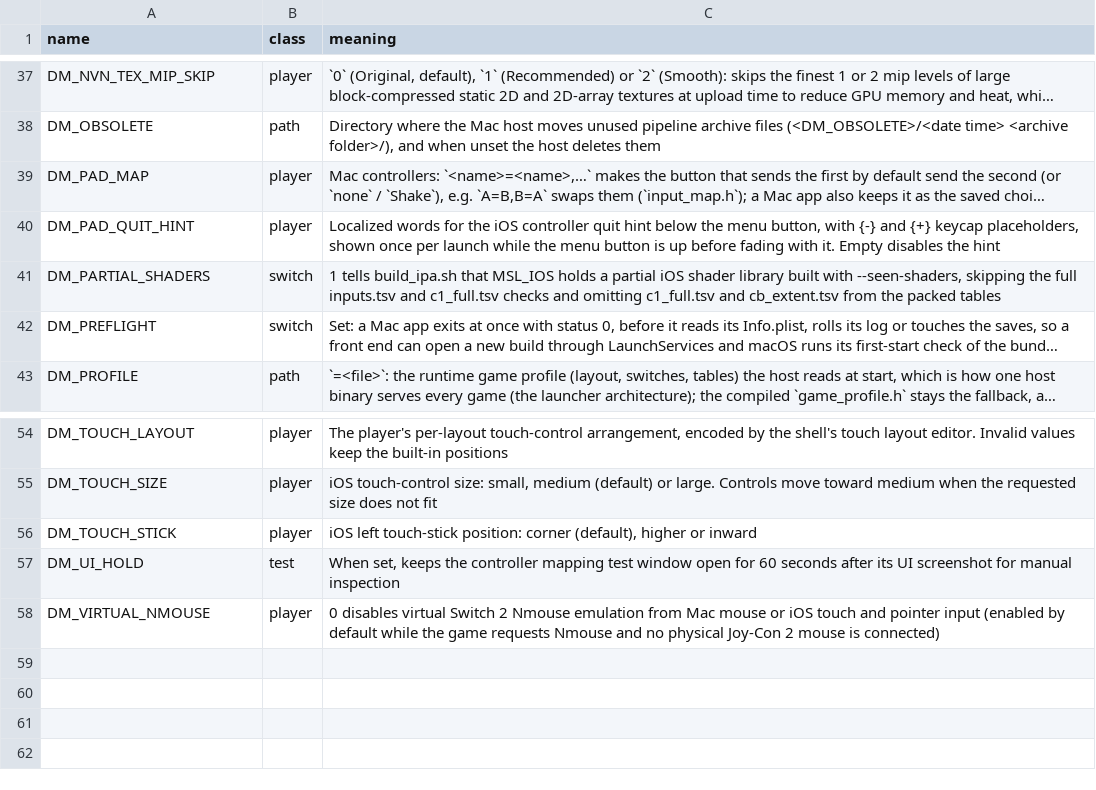
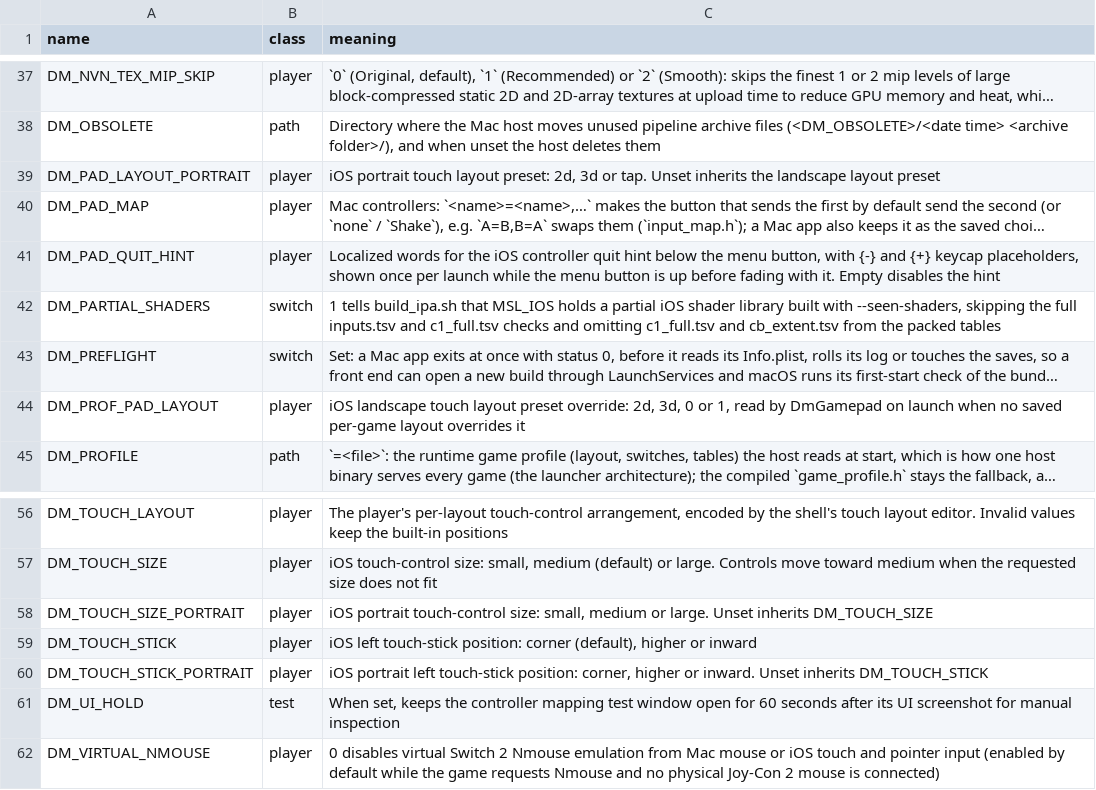
Before and after one commit to LNPANDY/NX2Apple, a TSV file: patches/fork_env_switches.tsv, drawn as a sheet; only a part is shown, gaps mark what is left out; long unchanged cells end in …; the diff names each change by its address in the sheet, - before the commit and + after, or states it on an @@ line.

Commit message:
ios: add portrait 4:3 picture slot and independent dual-orientation touch layouts

```diff
--- a/patches/fork_env_switches.tsv
+++ b/patches/fork_env_switches.tsv
+row 39: DM_PAD_LAYOUT_PORTRAIT | player | iOS portrait touch layout preset: 2d, 3d or tap. Unset inherits the landscape layout preset
+row 44: DM_PROF_PAD_LAYOUT | player | iOS landscape touch layout preset override: 2d, 3d, 0 or 1, read by DmGamepad on launch when no saved per-game layout overrides it
+row 58: DM_TOUCH_SIZE_PORTRAIT | player | iOS portrait touch-control size: small, medium or large. Unset inherits DM_TOUCH_SIZE
+row 60: DM_TOUCH_STICK_PORTRAIT | player | iOS portrait left touch-stick position: corner, higher or inward. Unset inherits DM_TOUCH_STICK
```
Also changed, not shown: 52 other files.
